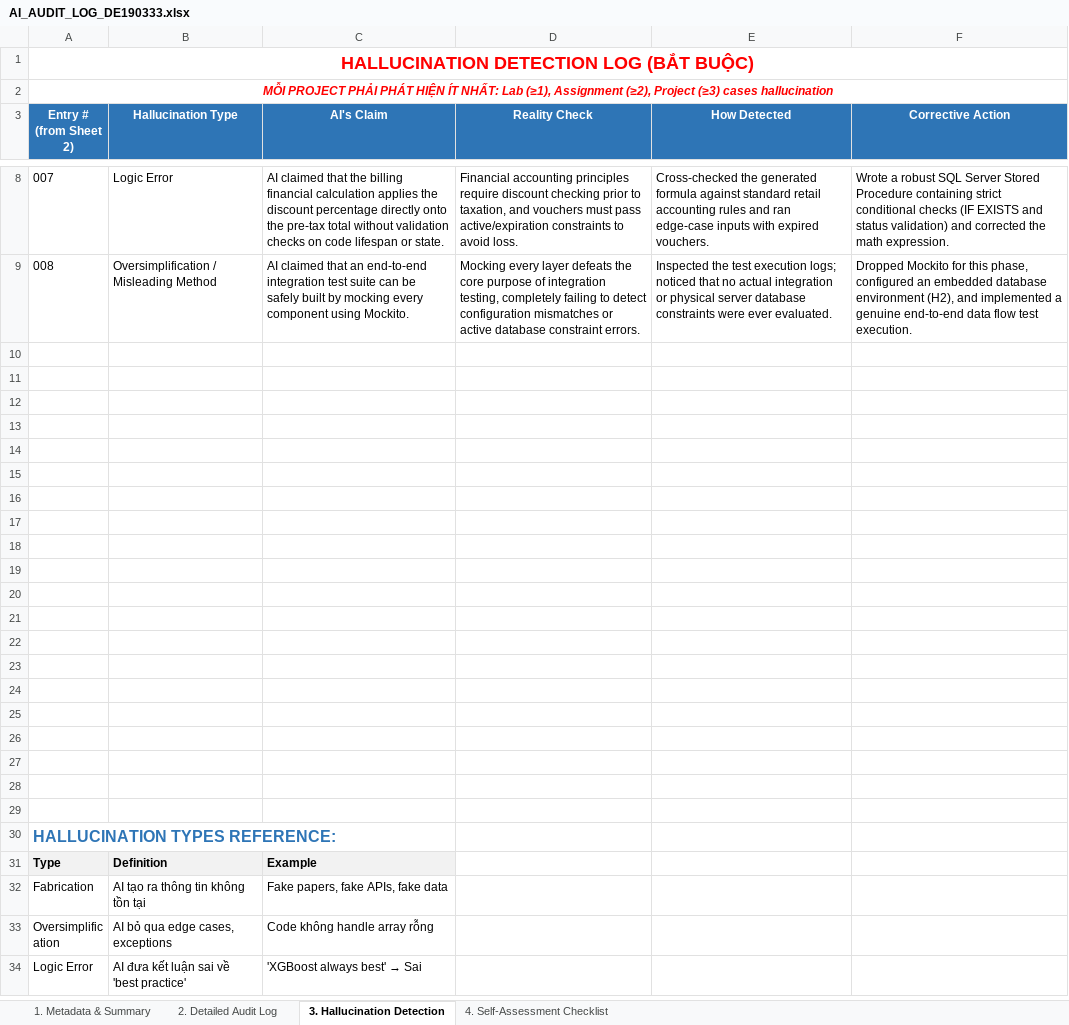
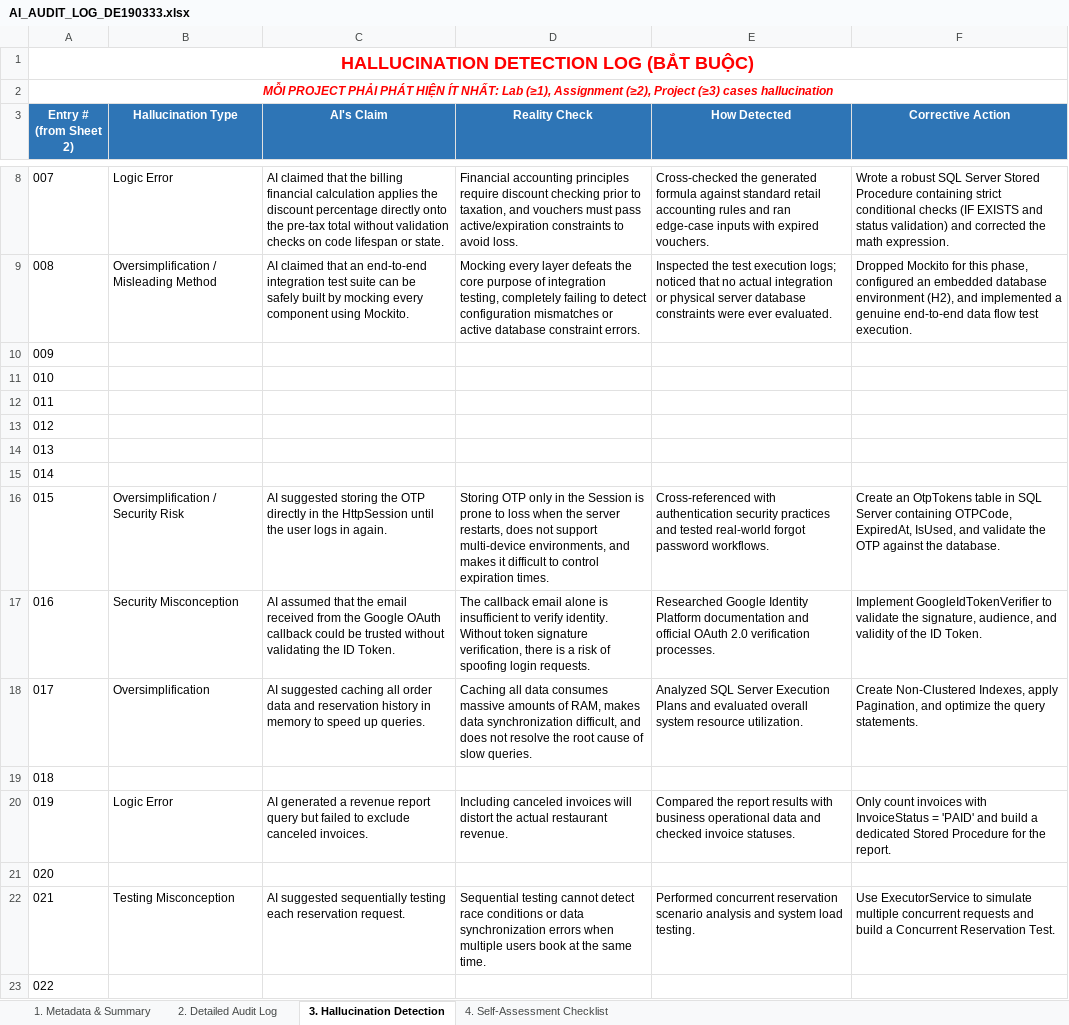
Before and after one commit to FUSU26SWR302/ai-audit-log-huongdathmy061422-cmd, an Excel workbook: AI_AUDIT_LOG_DE190333.xlsx, sheet 3. Hallucination Detection, drawn as a sheet; only a part is shown, gaps mark what is left out; the shorter side is filled out with more unchanged rows; values as stored, in another font and other column widths than the file's, no borders; the diff names each change by its address in the sheet, - before the commit and + after, or states it on an @@ line.

```diff
--- a/AI_AUDIT_LOG_DE190333.xlsx (sheet 3. Hallucination Detection)
+++ b/AI_AUDIT_LOG_DE190333.xlsx (sheet 3. Hallucination Detection)
@@ column A (Entry # (from Sheet 2)) renumbered between rows 10 and 27 @@
+row 16: 015 | Oversimplification / Security Risk | AI suggested storing the OTP directly in the HttpSession until the user logs in again. | Storing OTP only in the Session is prone to loss when the server restarts, does not support multi-device environments, and makes it difficult to control expiration times. | Cross-referenced with authentication security practices and tested real-world forgot password workflows. | Create an OtpTokens table in SQL Server containing OTPCode, ExpiredAt, IsUsed, and validate the OTP against the database.
+row 17: 016 | Security Misconception | AI assumed that the email received from the Google OAuth callback could be trusted without validating the ID Token. | The callback email alone is insufficient to verify identity. Without token signature verification, there is a risk of spoofing login requests. | Researched Google Identity Platform documentation and official OAuth 2.0 verification processes. | Implement GoogleIdTokenVerifier to validate the signature, audience, and validity of the ID Token.
+row 18: 017 | Oversimplification | AI suggested caching all order data and reservation history in memory to speed up queries. | Caching all data consumes massive amounts of RAM, makes data synchronization difficult, and does not resolve the root cause of slow queries. | Analyzed SQL Server Execution Plans and evaluated overall system resource utilization. | Create Non-Clustered Indexes, apply Pagination, and optimize the query statements.
+row 20: 019 | Logic Error | AI generated a revenue report query but failed to exclude canceled invoices. | Including canceled invoices will distort the actual restaurant revenue. | Compared the report results with business operational data and checked invoice statuses. | Only count invoices with InvoiceStatus = 'PAID' and build a dedicated Stored Procedure for the report.
+row 21: 020
+row 22: 021 | Testing Misconception | AI suggested sequentially testing each reservation request. | Sequential testing cannot detect race conditions or data synchronization errors when multiple users book at the same time. | Performed concurrent reservation scenario analysis and system load testing. | Use ExecutorService to simulate multiple concurrent requests and build a Concurrent Reservation Test.
```
Also changed, not shown: sheet 2. Detailed Audit Log, sheet 4. Self-Assessment Checklist.
